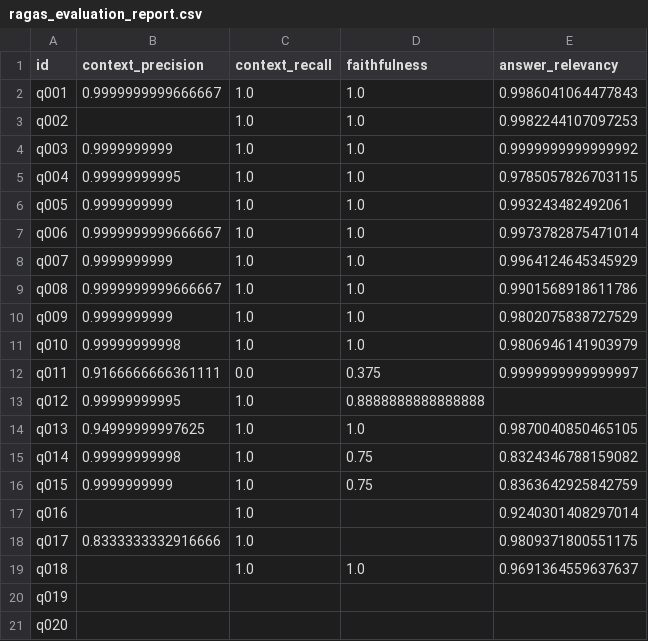
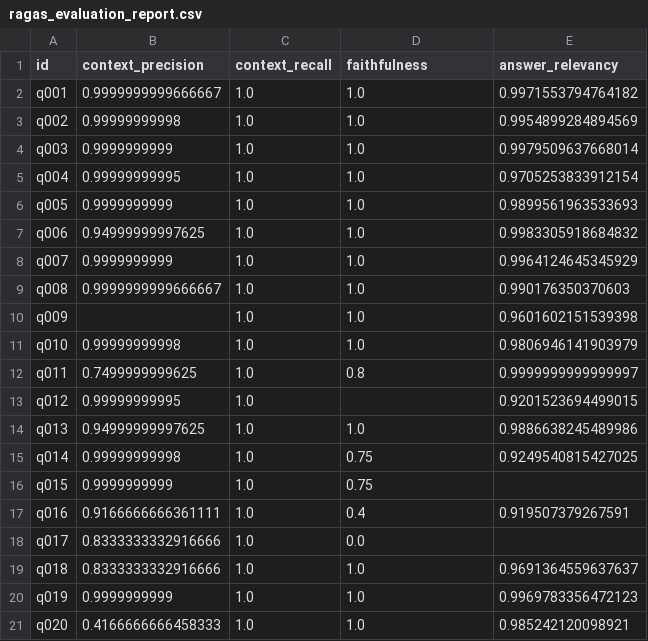
Before and after one commit to nithinshettygit/financial-rag-chatbot, a CSV file: evaluation/report/ragas_evaluation_report.csv, drawn as a sheet; only a part is shown; the diff covers the shown part only.

```diff
--- a/evaluation/report/ragas_evaluation_report.csv
+++ b/evaluation/report/ragas_evaluation_report.csv
@@ -1,21 +1,21 @@
 id,context_precision,context_recall,faithfulness,answer_relevancy
-q001,0.9999999999666667,1.0,1.0,0.9986041064477843
-q002,,1.0,1.0,0.9982244107097253
-q003,0.9999999999,1.0,1.0,0.9999999999999992
-q004,0.99999999995,1.0,1.0,0.9785057826703115
-q005,0.9999999999,1.0,1.0,0.993243482492061
-q006,0.9999999999666667,1.0,1.0,0.9973782875471014
+q001,0.9999999999666667,1.0,1.0,0.9971553794764182
+q002,0.99999999998,1.0,1.0,0.9954899284894569
+q003,0.9999999999,1.0,1.0,0.9979509637668014
+q004,0.99999999995,1.0,1.0,0.9705253833912154
+q005,0.9999999999,1.0,1.0,0.9899561963533693
+q006,0.94999999997625,1.0,1.0,0.9983305918684832
 q007,0.9999999999,1.0,1.0,0.9964124645345929
-q008,0.9999999999666667,1.0,1.0,0.9901568918611786
-q009,0.9999999999,1.0,1.0,0.9802075838727529
+q008,0.9999999999666667,1.0,1.0,0.990176350370603
+q009,,1.0,1.0,0.9601602151539398
 q010,0.99999999998,1.0,1.0,0.9806946141903979
-q011,0.9166666666361111,0.0,0.375,0.9999999999999997
-q012,0.99999999995,1.0,0.8888888888888888,
-q013,0.94999999997625,1.0,1.0,0.9870040850465105
-q014,0.99999999998,1.0,0.75,0.8324346788159082
-q015,0.9999999999,1.0,0.75,0.8363642925842759
-q016,,1.0,,0.9240301408297014
-q017,0.8333333332916666,1.0,,0.9809371800551175
-q018,,1.0,1.0,0.9691364559637637
-q019,,,,
-q020,,,,
+q011,0.7499999999625,1.0,0.8,0.9999999999999997
+q012,0.99999999995,1.0,,0.9201523694499015
+q013,0.94999999997625,1.0,1.0,0.9886638245489986
+q014,0.99999999998,1.0,0.75,0.9249540815427025
+q015,0.9999999999,1.0,0.75,
+q016,0.9166666666361111,1.0,0.4,0.919507379267591
+q017,0.8333333332916666,1.0,0.0,
+q018,0.8333333332916666,1.0,1.0,0.9691364559637637
+q019,0.9999999999,1.0,1.0,0.9969783356472123
+q020,0.4166666666458333,1.0,1.0,0.985242120098921
```
Also changed, not shown: 17 edited cells elsewhere in this file, 32 other files.
